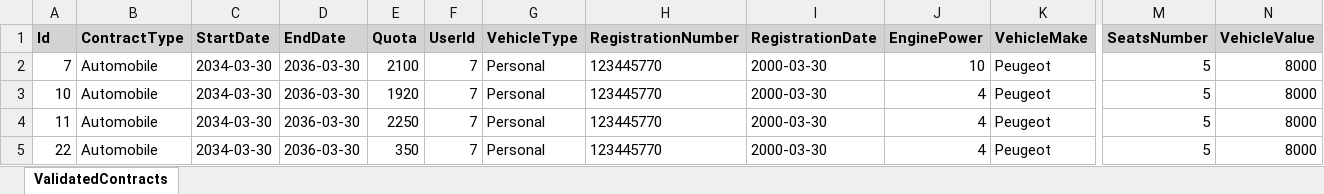
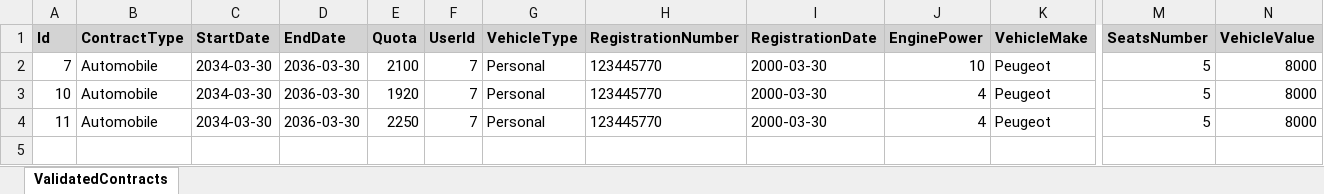
Before and after one commit to Aziz-bh/Astree_project, an Excel workbook: API/Reports/ValidatedContractsReport.xlsx, sheet ValidatedContracts, drawn as a sheet; only a part is shown, gaps mark what is left out; values as stored, in another font and other column widths than the file's, no borders; rows hold the shown columns only; the diff names each change by its address in the sheet, - before the commit and + after, or states it on an @@ line.

```diff
--- a/API/Reports/ValidatedContractsReport.xlsx (sheet ValidatedContracts)
+++ b/API/Reports/ValidatedContractsReport.xlsx (sheet ValidatedContracts)
-row 5: 22 | Automobile | 2034-03-30 | 2036-03-30 | 350 | 7 | Personal | 123445770 | 2000-03-30 | 4 | Peugeot | 5 | 8000
```
Also changed, not shown: API/Reports/ExpiredContractsReport.xlsx, 7 other files.
